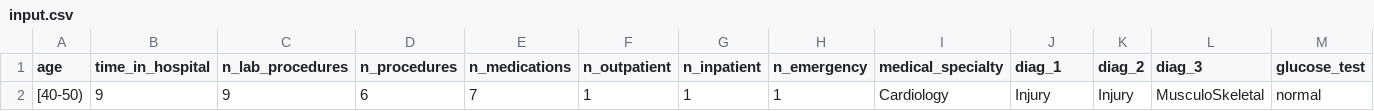
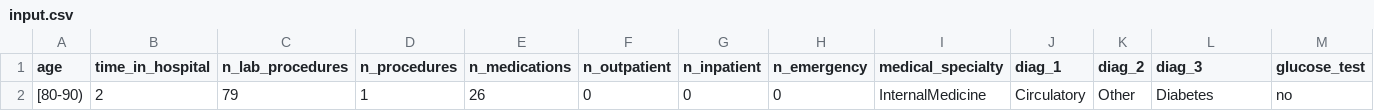
Before and after one commit to P-Chandra28/A4HakcathonBackup, a CSV file: artifacts/input.csv, drawn as a sheet; only a part is shown; removed rows and columns are numbered as before the commit, all else as after; rows hold the shown columns only; the diff names each change by its address in the sheet, - before the commit and + after, or states it on an @@ line.

```diff
--- a/artifacts/input.csv
+++ b/artifacts/input.csv
-row 2: [40-50) | 9 | 9 | 6 | 7 | 1 | 1 | 1 | Cardiology | Injury | Injury | MusculoSkeletal | normal
+row 2: [80-90) | 2 | 79 | 1 | 26 | 0 | 0 | 0 | InternalMedicine | Circulatory | Other | Diabetes | no
```
Also changed, not shown: 2 other files.
